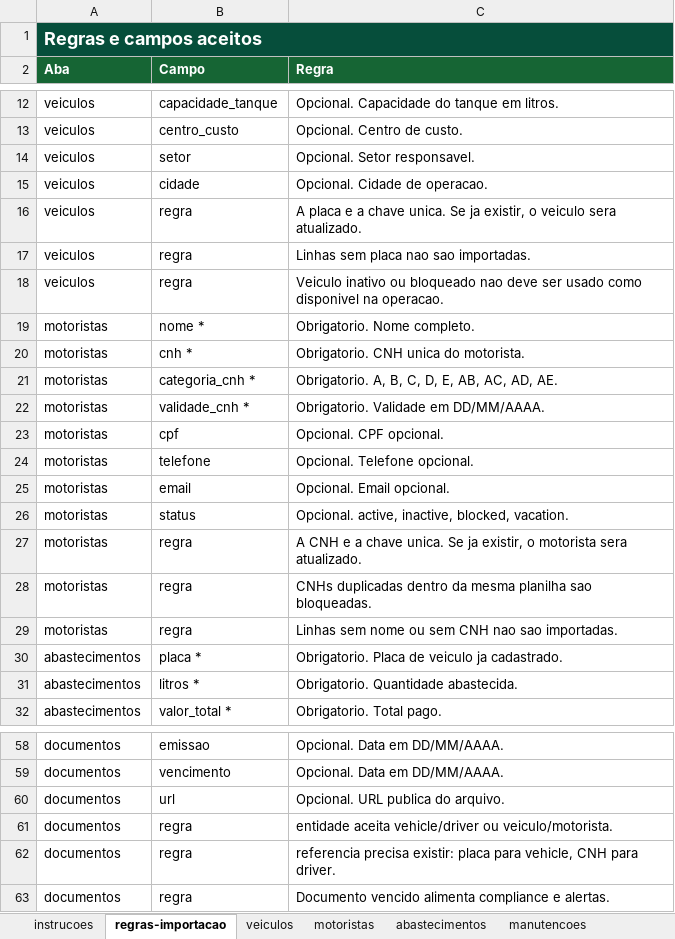
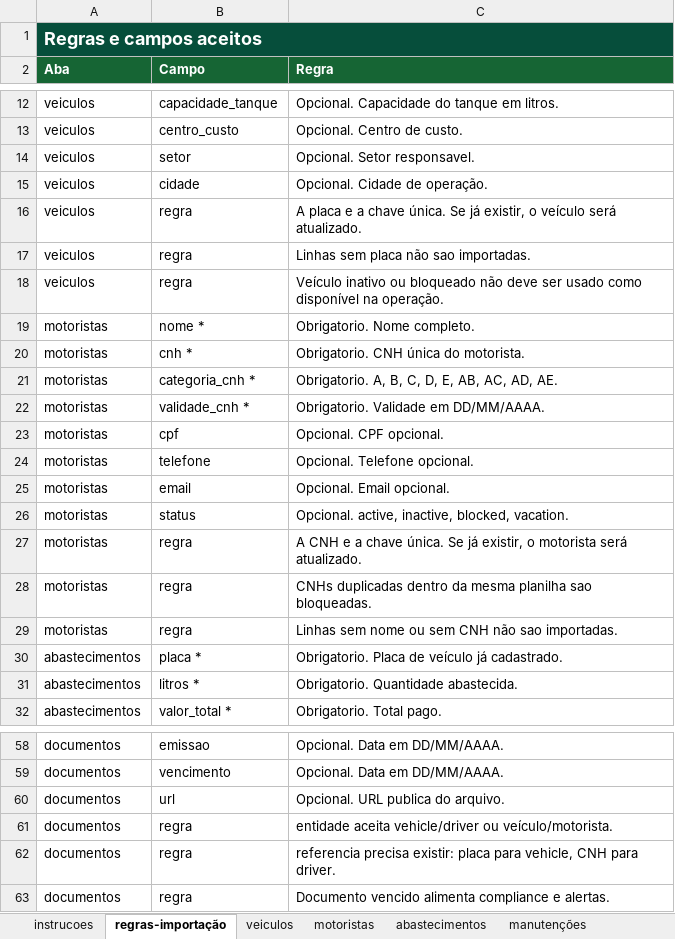
Before and after one commit to Jfelipevilela/sette-log, an Excel workbook: frontend/public/templates/sette-log-importacao-template.xlsx, sheet regras-importação, drawn as a sheet; only a part is shown, gaps mark what is left out; values as stored, in another font and other column widths than the file's, no borders; the diff covers the shown part only; the diff names each change by its address in the sheet, - before the commit and + after, or states it on an @@ line.

```diff
--- a/frontend/public/templates/sette-log-importacao-template.xlsx (sheet regras-importação)
+++ b/frontend/public/templates/sette-log-importacao-template.xlsx (sheet regras-importação)
-sheet tab: regras-importacao
+sheet tab: regras-importação
-sheet tab: manutencoes
+sheet tab: manutenções
-C15 (Regra): Opcional. Cidade de operacao.
+C15 (Regra): Opcional. Cidade de operação.
-C16 (Regra): …a chave unica. Se ja existir, o veiculo sera atualizado.
+C16 (Regra): …a chave única. Se já existir, o veículo será atualizado.
-C17 (Regra): Linhas sem placa nao sao importadas.
+C17 (Regra): Linhas sem placa não sao importadas.
-C18 (Regra): Veiculo inativo ou bloqueado nao deve ser usado como disponivel na operacao.
+C18 (Regra): Veículo inativo ou bloqueado não deve ser usado como disponível na operação.
-C20 (Regra): Obrigatorio. CNH unica do motorista.
+C20 (Regra): Obrigatorio. CNH única do motorista.
-C27 (Regra): …a chave unica. Se ja existir, o motorista sera atualizado.
+C27 (Regra): …a chave única. Se já existir, o motorista será atualizado.
-C29 (Regra): …sem CNH nao sao importadas.
+C29 (Regra): …sem CNH não sao importadas.
-C30 (Regra): Obrigatorio. Placa de veiculo ja cadastrado.
+C30 (Regra): Obrigatorio. Placa de veículo já cadastrado.
-C61 (Regra): …vehicle/driver ou veiculo/motorista.
+C61 (Regra): …vehicle/driver ou veículo/motorista.
```
Also changed, not shown: 25 edited cells elsewhere in this sheet, sheet instrucoes, sheet abastecimentos, sheet veiculos, templates/sette-log-importacao-template.xlsx, 32 other files.
